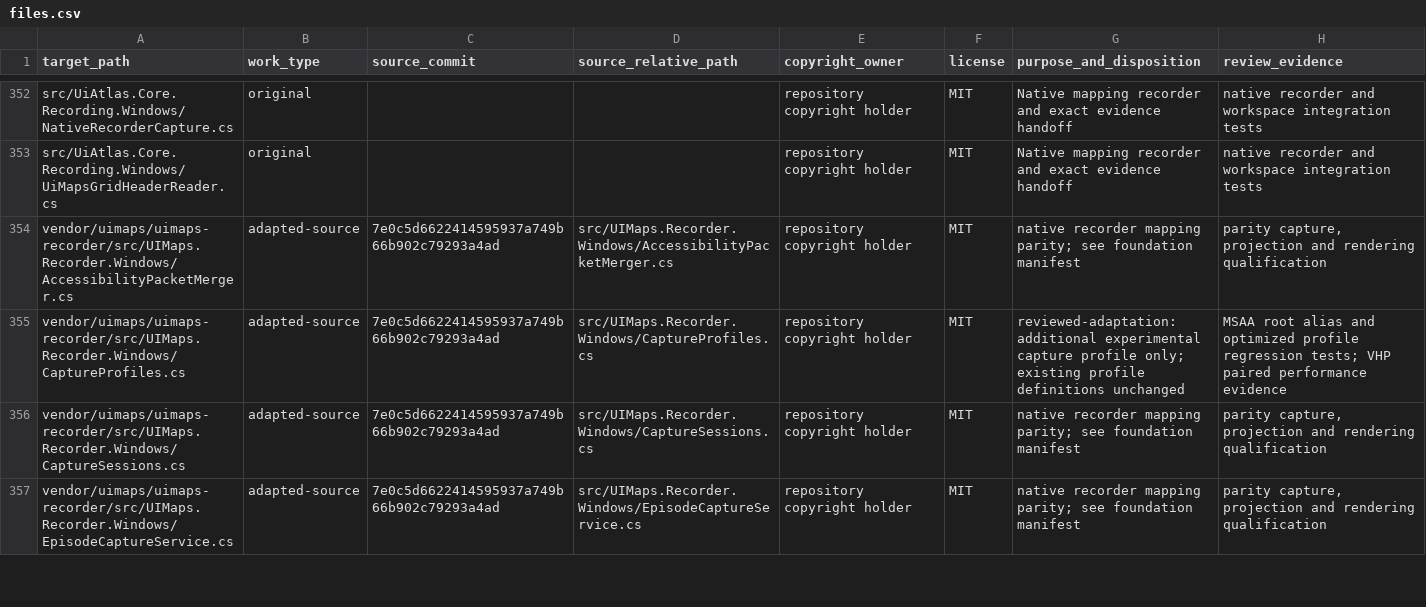
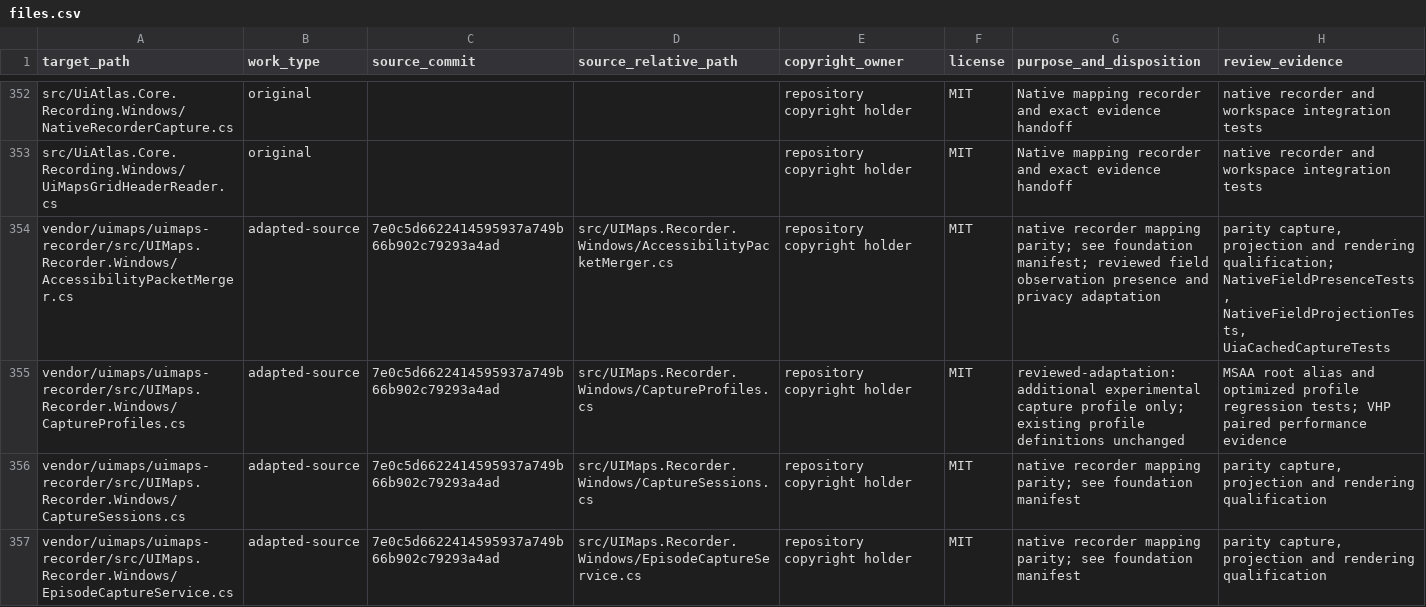
Before and after one commit to IlmenAI/ui-atlas, a CSV file: provenance/files.csv, drawn as a sheet; only a part is shown, gaps mark what is left out; the diff covers the shown part only.

Commit message:
Observe and review manual field changes in the UI Map recorder
Add the Fields highlight layer, manual marking, passive observation and an integrated review using the existing recorder shell. Preserve missing-versus-empty values, qualified provider identity and retained field evidence without changing replay matching rules.

Validation: Release solution build with zero warnings/errors and 65 focused tests passed. Windows UIA and WPF runtime qualification remains separate.

Signed-off-by: Codex <codex@openai.com>

```diff
--- a/provenance/files.csv
+++ b/provenance/files.csv
@@ -353,3 +353,3 @@ src/UiAtlas.Core.Recording.Windows/NativeRecorderCapture.cs,original,,,repositor
 src/UiAtlas.Core.Recording.Windows/UiMapsGridHeaderReader.cs,original,,,repository copyright holder,MIT,Native mapping recorder and exact evidence handoff,native recorder and workspace integration tests
-vendor/uimaps/uimaps-recorder/src/UIMaps.Recorder.Windows/AccessibilityPacketMerger.cs,adapted-source,7e0c5d6622414595937a749b66b902c79293a4ad,src/UIMaps.Recorder.Windows/AccessibilityPacketMerger.cs,repository copyright holder,MIT,native recorder mapping parity; see foundation manifest,"parity capture, projection and rendering qualification"
+vendor/uimaps/uimaps-recorder/src/UIMaps.Recorder.Windows/AccessibilityPacketMerger.cs,adapted-source,7e0c5d6622414595937a749b66b902c79293a4ad,src/UIMaps.Recorder.Windows/AccessibilityPacketMerger.cs,repository copyright holder,MIT,native recorder mapping parity; see foundation manifest; reviewed field observation presence and privacy adaptation,"parity capture, projection and rendering qualification; NativeFieldPresenceTests, NativeFieldProjectionTests, UiaCachedCaptureTests"
 vendor/uimaps/uimaps-recorder/src/UIMaps.Recorder.Windows/CaptureProfiles.cs,adapted-source,7e0c5d6622414595937a749b66b902c79293a4ad,src/UIMaps.Recorder.Windows/CaptureProfiles.cs,repository copyright holder,MIT,reviewed-adaptation: additional experimental capture profile only; existing profile definitions unchanged,MSAA root alias and optimized profile regression tests; VHP paired performance evidence
```
Also changed, not shown: 14 added rows and 18 edited cells elsewhere in this file, 33 other files.
